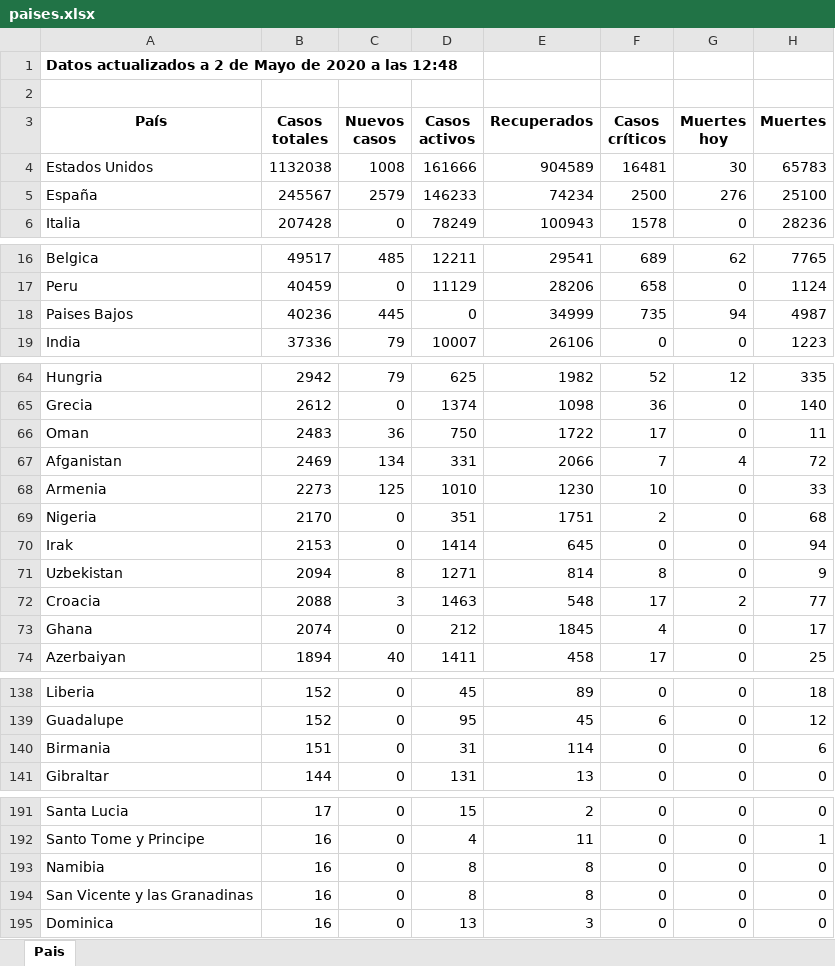
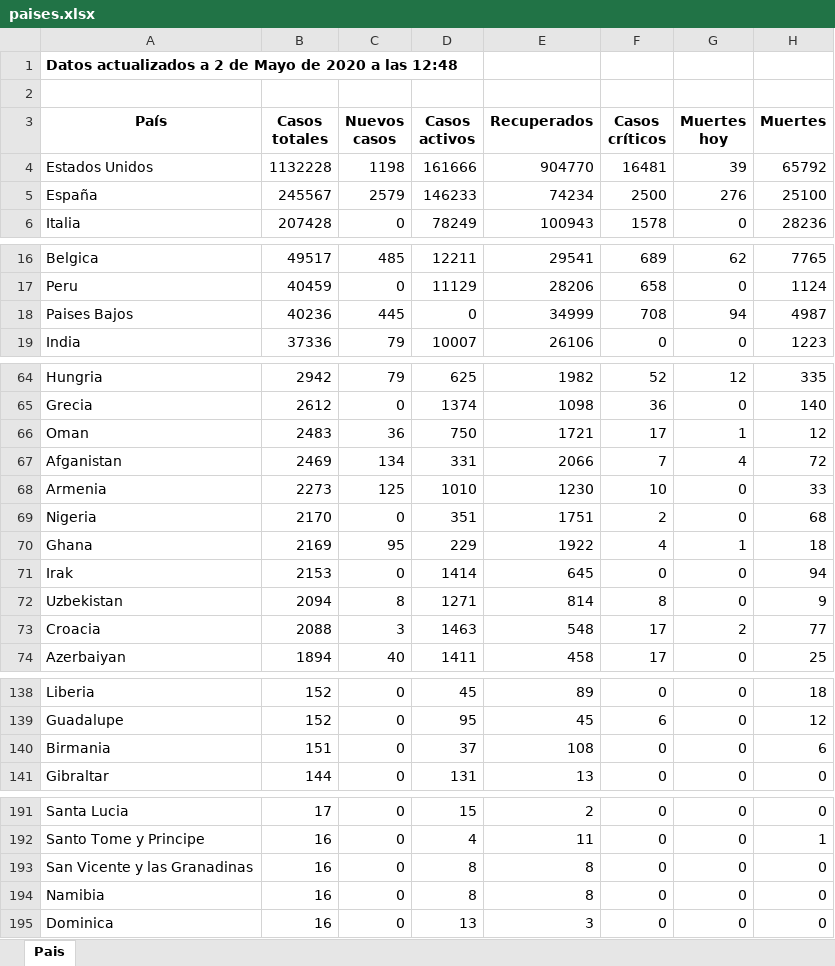
Before and after one commit to Dviejopomata/covid-19-data, an Excel workbook: paises.xlsx, sheet Pais, drawn as a sheet; only a part is shown, gaps mark what is left out; values as stored, in another font and other column widths than the file's, no borders; removed rows and columns are numbered as before the commit, all else as after; the diff covers the shown part only; the diff names each change by its address in the sheet, - before the commit and + after, or states it on an @@ line.

```diff
--- a/paises.xlsx (sheet Pais)
+++ b/paises.xlsx (sheet Pais)
-B4 (Casos totales): 1132038
+B4 (Casos totales): 1132228
-C4 (Nuevos casos): 1008
+C4 (Nuevos casos): 1198
-E4 (Recuperados): 904589
+E4 (Recuperados): 904770
-G4 (Muertes hoy): 30
+G4 (Muertes hoy): 39
-H4 (Muertes): 65783
+H4 (Muertes): 65792
-F18 (Casos críticos): 735
+F18 (Casos críticos): 708
-E66 (Recuperados): 1722
+E66 (Recuperados): 1721
-G66 (Muertes hoy): 0
+G66 (Muertes hoy): 1
-H66 (Muertes): 11
+H66 (Muertes): 12
+row 70: Ghana | 2169 | 95 | 229 | 1922 | 4 | 1 | 18
-row 73: Ghana | 2074 | 0 | 212 | 1845 | 4 | 0 | 17
-D140 (Casos activos): 31
+D140 (Casos activos): 37
-E140 (Recuperados): 114
+E140 (Recuperados): 108
@@ row 194 moved to row 193: San Vicente y las Granadinas @@
```
Also changed, not shown: 1 moved row elsewhere in this sheet, provincias_spain.xlsx, 3 other files.
